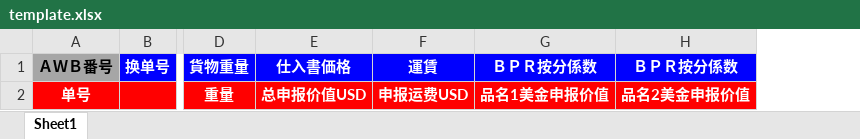
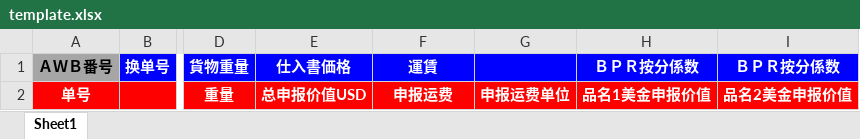
Before and after one commit to johnnyZchan/pdf-tools, an Excel workbook: src/main/resources/template.xlsx, sheet Sheet1, drawn as a sheet; only a part is shown, gaps mark what is left out; values as stored, in another font and other column widths than the file's, no borders; the diff names each change by its address in the sheet, - before the commit and + after, or states it on an @@ line.

```diff
--- a/src/main/resources/template.xlsx (sheet Sheet1)
+++ b/src/main/resources/template.xlsx (sheet Sheet1)
+column G, row 2: 申报运费单位
-F2: 申报运费USD
+F2: 申报运费
```
Also changed, not shown: 7 other files.
